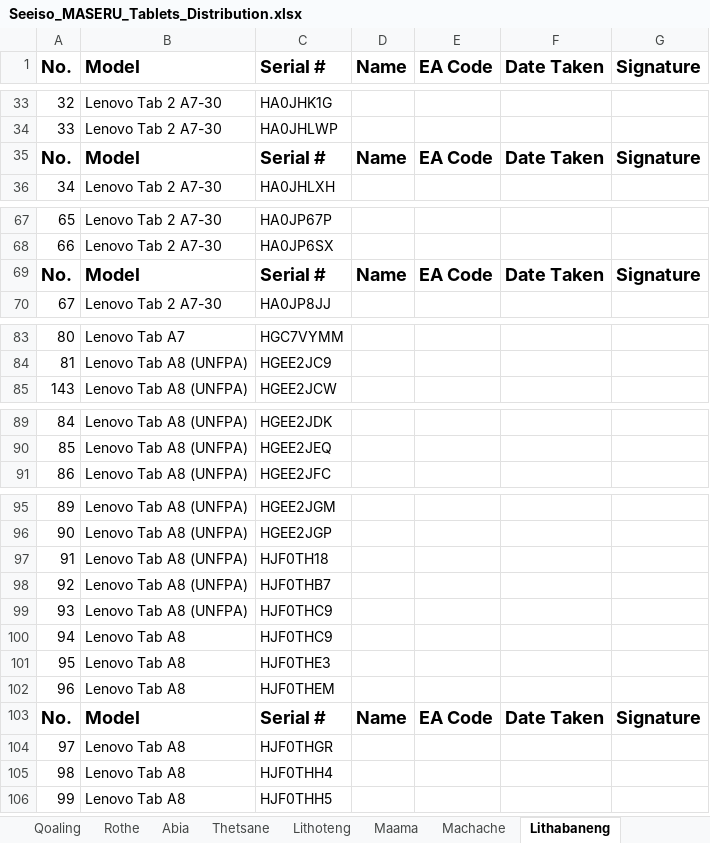
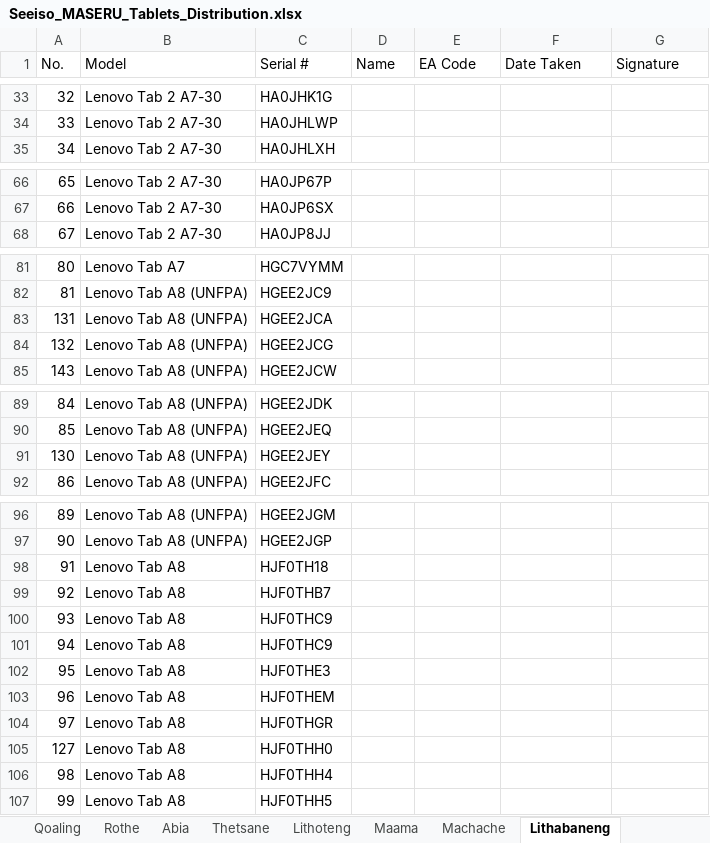
Before and after one commit to lso-statistics/census-devices, an Excel workbook: Seeiso_MASERU_Tablets_Distribution.xlsx, sheet Lithabaneng, drawn as a sheet; only a part is shown, gaps mark what is left out; values as stored, in another font and other column widths than the file's, no borders; conditional formats not drawn; removed rows and columns are numbered as before the commit, all else as after; the diff covers the shown part only; the diff names each change by its address in the sheet, - before the commit and + after, or states it on an @@ line.

```diff
--- a/Seeiso_MASERU_Tablets_Distribution.xlsx (sheet Lithabaneng)
+++ b/Seeiso_MASERU_Tablets_Distribution.xlsx (sheet Lithabaneng)
-A1:G1 bold: on
+A1:G1 bold: off, text size: smaller
-row 35: No. | Model | Serial # | Name | EA Code | Date Taken | Signature
-row 69: No. | Model | Serial # | Name | EA Code | Date Taken | Signature
+row 83: 131 | Lenovo Tab A8 (UNFPA) | HGEE2JCA
+row 84: 132 | Lenovo Tab A8 (UNFPA) | HGEE2JCG
+row 91: 130 | Lenovo Tab A8 (UNFPA) | HGEE2JEY
-B98:B100 (Model): Lenovo Tab A8 (UNFPA)
+B98:B100 (Model): Lenovo Tab A8
-row 103: No. | Model | Serial # | Name | EA Code | Date Taken | Signature
+row 105: 127 | Lenovo Tab A8 | HJF0THH0
```
Also changed, not shown: 3 added rows, 8 removed rows, 5 moved rows and 7 edited cells elsewhere in this sheet, sheet Stadium Area, sheet Maama, sheet Abia, 1 other file.
